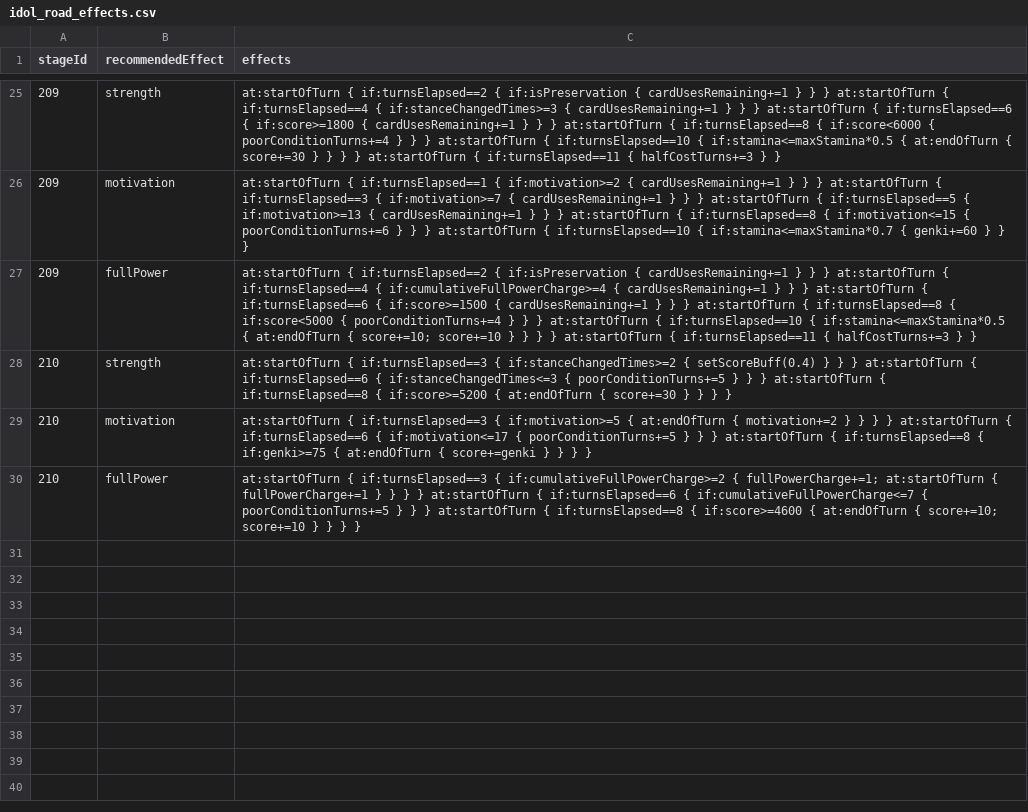
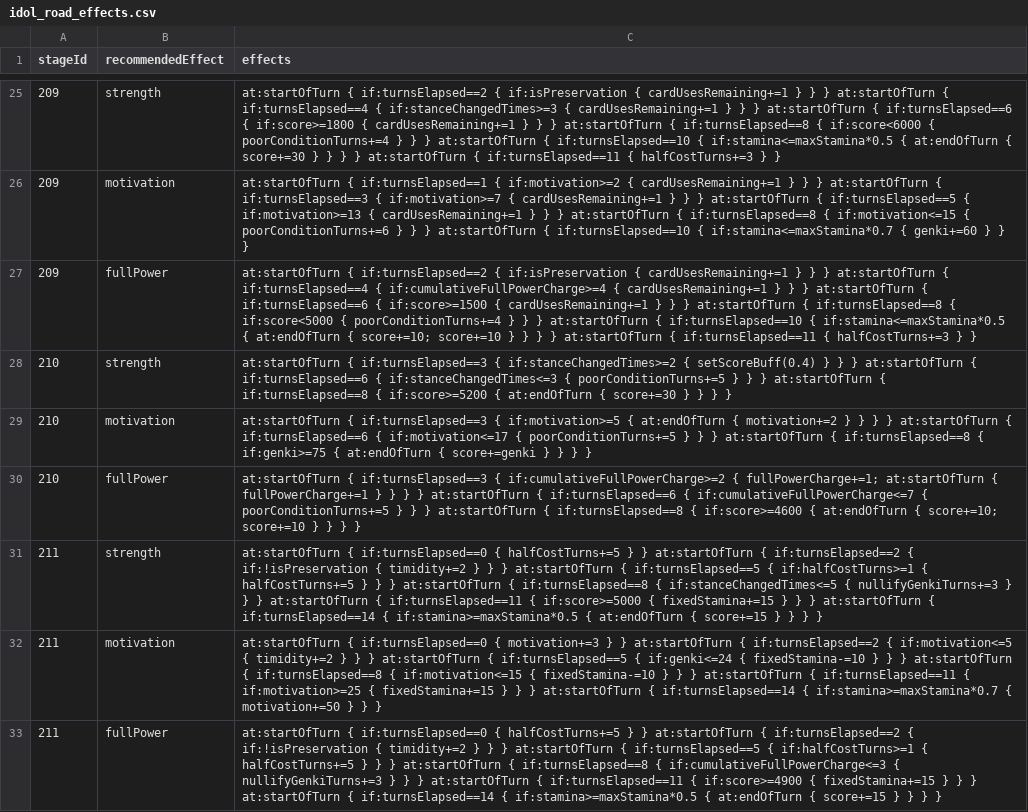
Before and after one commit to gakumas-tools/gakumas-tools, a CSV file: packages/gakumas-data/csv/idol_road_effects.csv, drawn as a sheet; only a part is shown, gaps mark what is left out; the diff names each change by its address in the sheet, - before the commit and + after, or states it on an @@ line.

Commit message:
Idol Road: 美鈴 STAGE 4

```diff
--- a/packages/gakumas-data/csv/idol_road_effects.csv
+++ b/packages/gakumas-data/csv/idol_road_effects.csv
+row 31: 211 | strength | at:startOfTurn { if:turnsElapsed==0 { halfCostTurns+=5 } } at:startOfTurn { if:turnsElapsed==2 { if:!isPreservation { timidity+=2 } } } at:startOfTurn { if:turnsElapsed==5 { if:halfCostTurns>=1 { halfCostTurns+=5 } } } at:startOfTurn { if:turnsElapsed==8 { if:stanceChangedTimes<=5 { nullifyGenkiTurns+=3 } } } at:startOfTurn { if:turnsElapsed==11 { if:score>=5000 { fixedStamina+=15 } } } at:startOfTurn { if:turnsElapsed==14 { if:stamina>=maxStamina*0.5 { at:endOfTurn { score+=15 } } } }
+row 32: 211 | motivation | at:startOfTurn { if:turnsElapsed==0 { motivation+=3 } } at:startOfTurn { if:turnsElapsed==2 { if:motivation<=5 { timidity+=2 } } } at:startOfTurn { if:turnsElapsed==5 { if:genki<=24 { fixedStamina-=10 } } } at:startOfTurn { if:turnsElapsed==8 { if:motivation<=15 { fixedStamina-=10 } } } at:startOfTurn { if:turnsElapsed==11 { if:motivation>=25 { fixedStamina+=15 } } } at:startOfTurn { if:turnsElapsed==14 { if:stamina>=maxStamina*0.7 { motivation+=50 } } }
+row 33: 211 | fullPower | at:startOfTurn { if:turnsElapsed==0 { halfCostTurns+=5 } } at:startOfTurn { if:turnsElapsed==2 { if:!isPreservation { timidity+=2 } } } at:startOfTurn { if:turnsElapsed==5 { if:halfCostTurns>=1 { halfCostTurns+=5 } } } at:startOfTurn { if:turnsElapsed==8 { if:cumulativeFullPowerCharge<=3 { nullifyGenkiTurns+=3 } } } at:startOfTurn { if:turnsElapsed==11 { if:score>=4900 { fixedStamina+=15 } } } at:startOfTurn { if:turnsElapsed==14 { if:stamina>=maxStamina*0.5 { at:endOfTurn { score+=15 } } } }
```
Also changed, not shown: packages/gakumas-data/csv/idol_road_stages.csv, packages/gakumas-data/csv/stages.csv, 2 other files.
